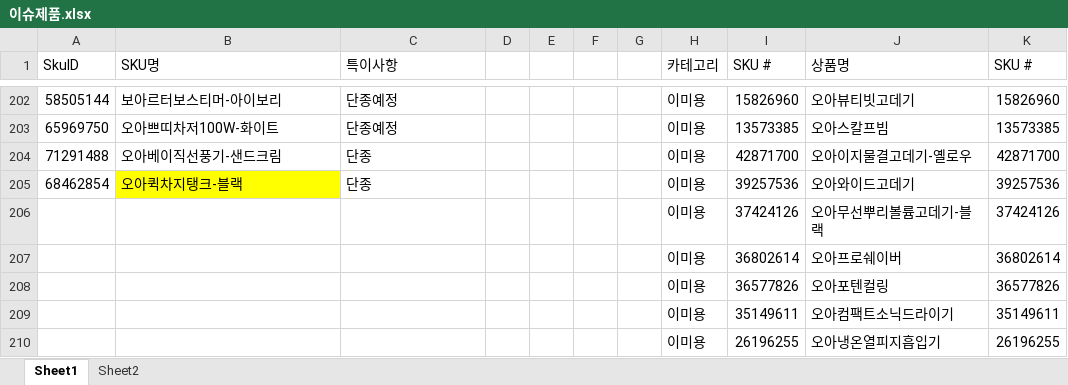
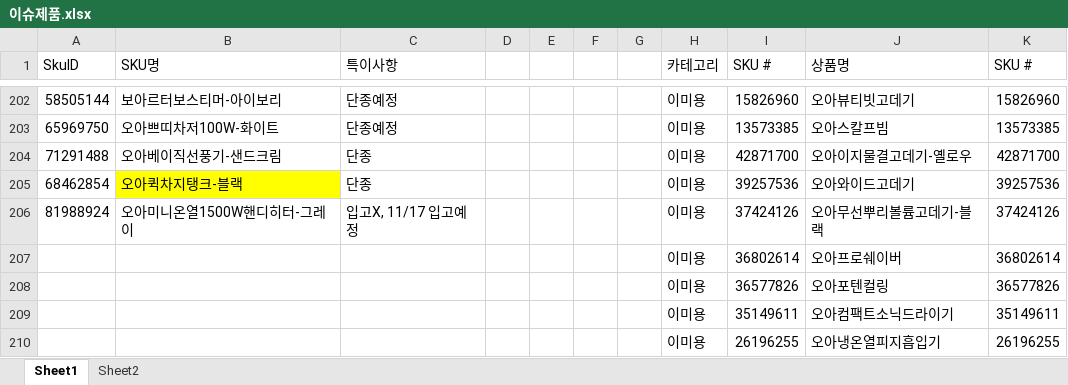
Before and after one commit to tolmjj10/coupang-po, an Excel workbook: data/이슈제품.xlsx, sheet Sheet1, drawn as a sheet; only a part is shown, gaps mark what is left out; values as stored, in another font and other column widths than the file's, no borders; conditional formats not drawn; the diff names each change by its address in the sheet, - before the commit and + after, or states it on an @@ line.

Commit message:
이슈제품 81988924 추가 (11/17 입고예정)

```diff
--- a/data/이슈제품.xlsx (sheet Sheet1)
+++ b/data/이슈제품.xlsx (sheet Sheet1)
-A206 (SkuID): (empty)
+A206 (SkuID): 81988924
-B206 (SKU명): (empty)
+B206 (SKU명): 오아미니온열1500W핸디히터-그레이
-C206 (특이사항): (empty)
+C206 (특이사항): 입고X, 11/17 입고예정
```
